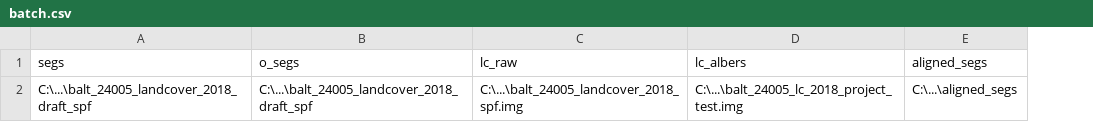
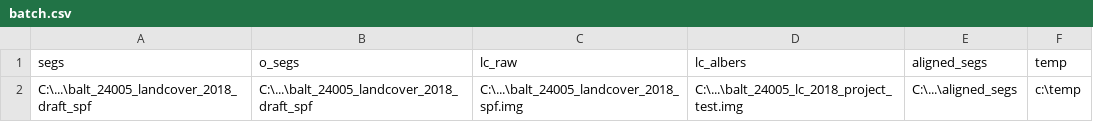
Before and after one commit to lahm3d/LULC-Segmentation-Alignment, a CSV file: batch.csv, drawn as a sheet; the diff names each change by its address in the sheet, - before the commit and + after, or states it on an @@ line.

Commit message:
Update batch.csv
Added temp folder placeholder

```diff
--- a/batch.csv
+++ b/batch.csv
+column F (temp), row 2: c:\temp
```
